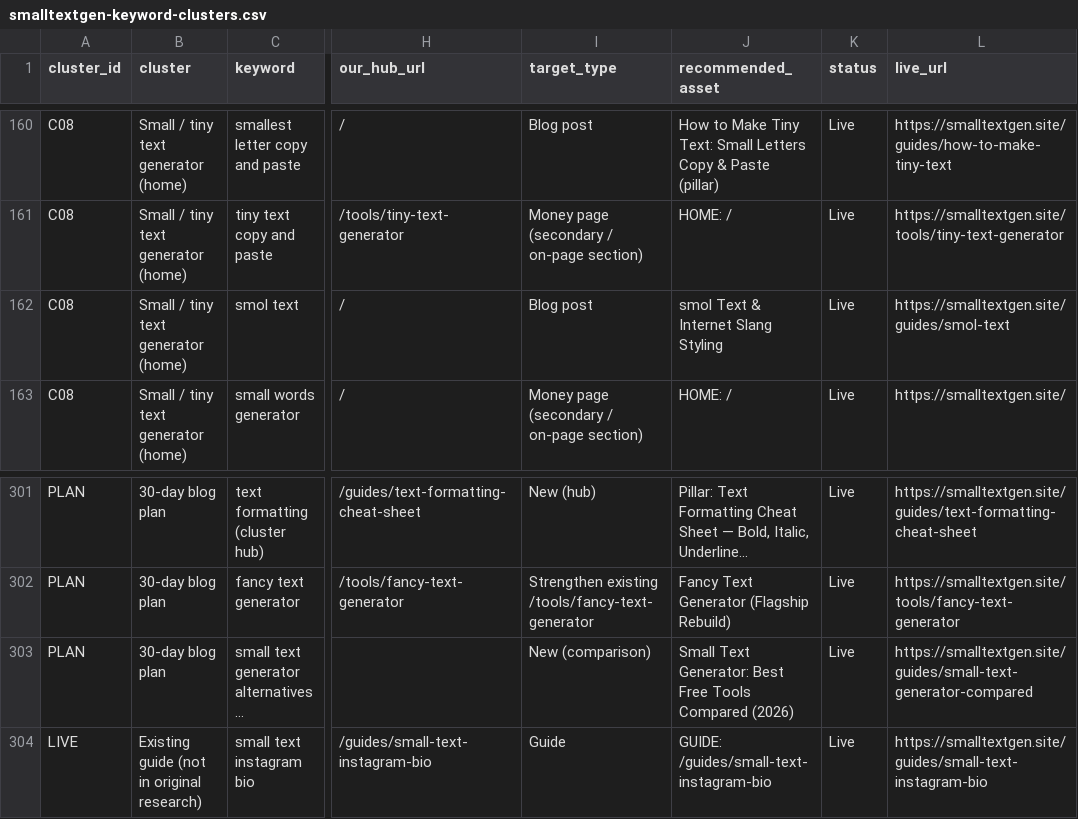
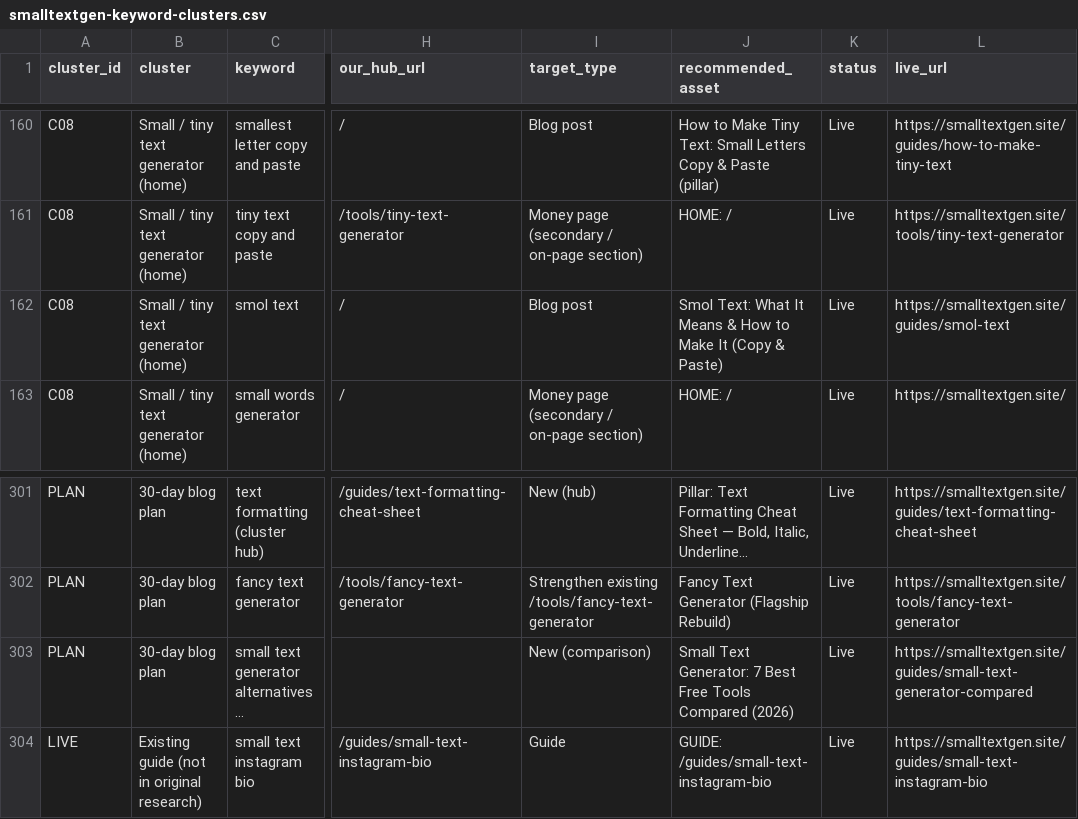
Before and after one commit to salmanbb002/smalltextgen-site, a CSV file: smalltextgen-keyword-clusters.csv, drawn as a sheet; only a part is shown, gaps mark what is left out; long unchanged cells end in …; the diff names each change by its address in the sheet, - before the commit and + after, or states it on an @@ line.

```diff
--- a/smalltextgen-keyword-clusters.csv
+++ b/smalltextgen-keyword-clusters.csv
-J162 (recommended_asset): smol Text & Internet Slang Styling
+J162 (recommended_asset): Smol Text: What It Means & How to Make It (Copy & Paste)
-J303 (recommended_asset): …Text Generator: Best Free…
+J303 (recommended_asset): …Text Generator: 7 Best Free…
```
Also changed, not shown: smalltextgen-30-day-blog-plan.csv, 1 other file.
